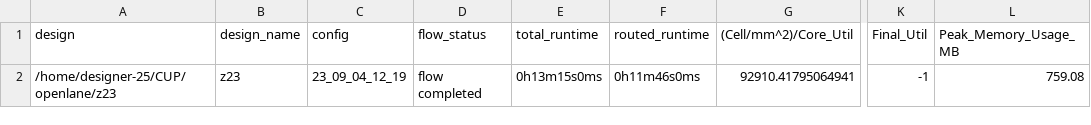
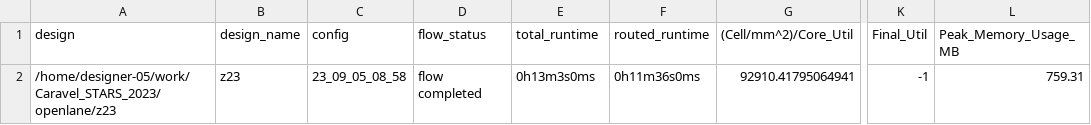
Before and after one commit to STARS-Design-Track-2023/Caravel_STARS_2023, a CSV file: signoff/z23/metrics.csv, drawn as a sheet; only a part is shown, gaps mark what is left out; the diff names each change by its address in the sheet, - before the commit and + after, or states it on an @@ line.

```diff
--- a/signoff/z23/metrics.csv
+++ b/signoff/z23/metrics.csv
-A2 (design): /home/designer-25/CUP/openlane/z23
+A2 (design): /home/designer-05/work/Caravel_STARS_2023/openlane/z23
-C2 (config): 23_09_04_12_19
+C2 (config): 23_09_05_08_58
-E2 (total_runtime): 0h13m15s0ms
+E2 (total_runtime): 0h13m3s0ms
-F2 (routed_runtime): 0h11m46s0ms
+F2 (routed_runtime): 0h11m36s0ms
-L2 (Peak_Memory_Usage_MB): 759.08
+L2 (Peak_Memory_Usage_MB): 759.31
```
Also changed, not shown: 30 other files.
